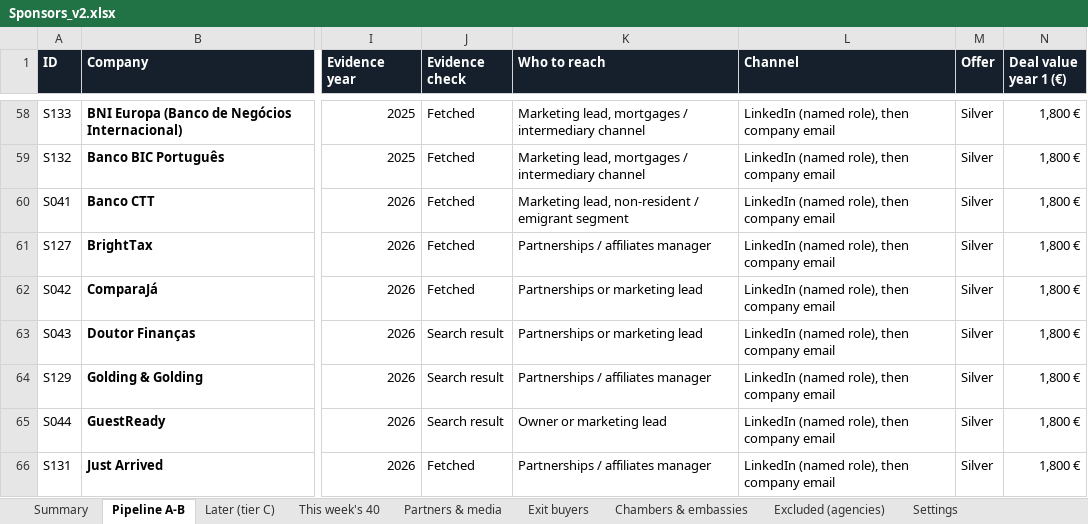
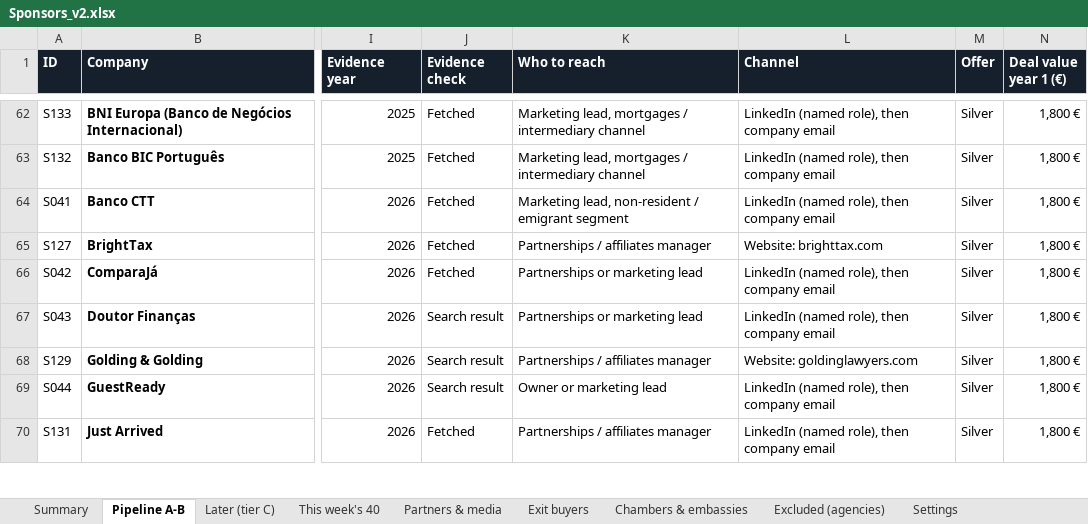
Before and after one commit to danielvasconceloscardoso-tech/imoveis-portugal, an Excel workbook: sponsors/Sponsors_v2.xlsx, sheet Pipeline A-B, drawn as a sheet; only a part is shown, gaps mark what is left out; values as stored, in another font and other column widths than the file's, no borders; charts and pictures not drawn; addresses are those after the commit; the diff covers the shown part only; the diff names each change by its address in the sheet, - before the commit and + after, or states it on an @@ line.

```diff
--- a/sponsors/Sponsors_v2.xlsx (sheet Pipeline A-B)
+++ b/sponsors/Sponsors_v2.xlsx (sheet Pipeline A-B)
-L65 (Channel): LinkedIn (named role), then company email
+L65 (Channel): Website: brighttax.com
-L68 (Channel): LinkedIn (named role), then company email
+L68 (Channel): Website: goldinglawyers.com
```
Also changed, not shown: 6 added rows, 2 removed rows and 48 edited cells elsewhere in this sheet, sheet This week's 40, sheet Summary, formulas that keep their value, 1 other file.
